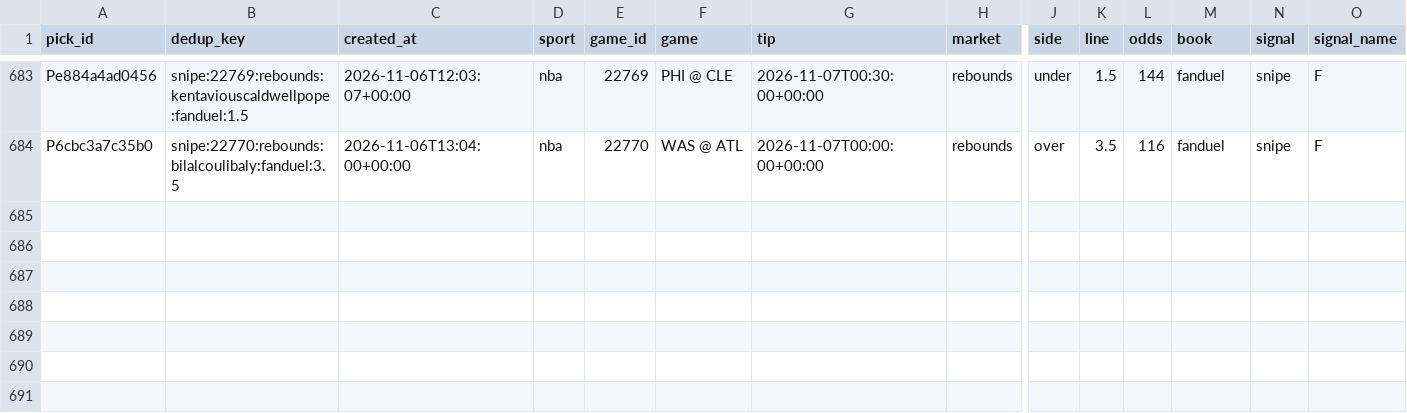
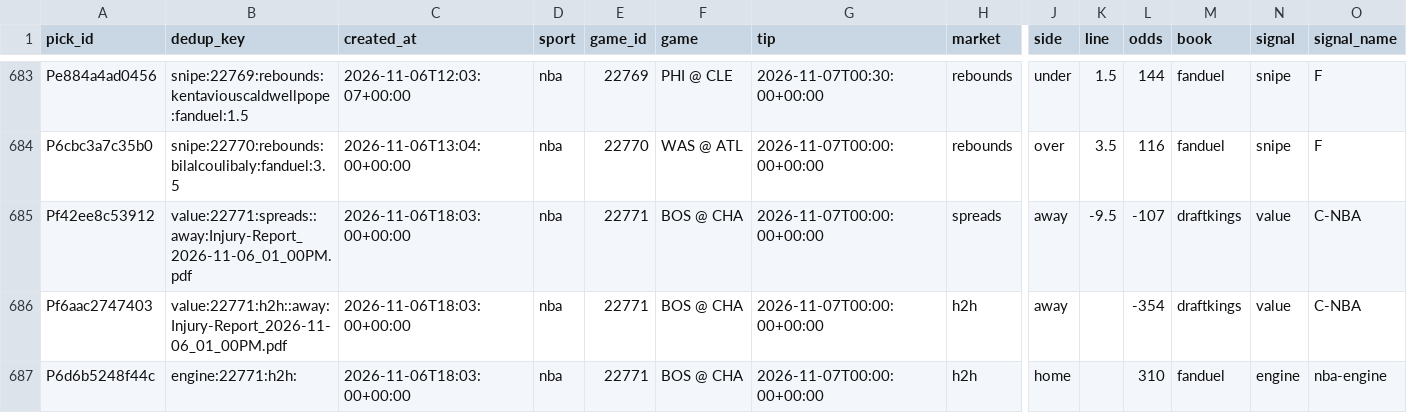
Before and after one commit to PirateKingInc/test-m11, a CSV file: ledger/picks.csv, drawn as a sheet; only a part is shown, gaps mark what is left out; rows hold the shown columns only; the diff names each change by its address in the sheet, - before the commit and + after, or states it on an @@ line.

```diff
--- a/ledger/picks.csv
+++ b/ledger/picks.csv
+row 685: Pf42ee8c53912 | value:22771:spreads::away:Injury-Report_2026-11-06_01_00PM.pdf | 2026-11-06T18:03:00+00:00 | nba | 22771 | BOS @ CHA | 2026-11-07T00:00:00+00:00 | spreads | away | -9.5 | -107 | draftkings | value | C-NBA
+row 686: Pf6aac2747403 | value:22771:h2h::away:Injury-Report_2026-11-06_01_00PM.pdf | 2026-11-06T18:03:00+00:00 | nba | 22771 | BOS @ CHA | 2026-11-07T00:00:00+00:00 | h2h | away |  | -354 | draftkings | value | C-NBA
+row 687: P6d6b5248f44c | engine:22771:h2h: | 2026-11-06T18:03:00+00:00 | nba | 22771 | BOS @ CHA | 2026-11-07T00:00:00+00:00 | h2h | home |  | 310 | fanduel | engine | nba-engine
```
Also changed, not shown: ledger/card.csv, ledger/labels.csv, 2 other files.
